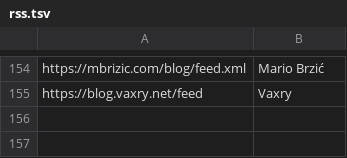
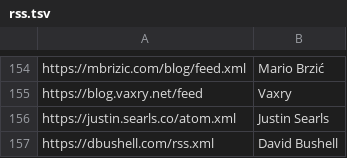
Before and after one commit to mitchpaulus/dotfiles, a TSV file: rss.tsv, drawn as a sheet; only a part is shown, gaps mark what is left out.

Commit message:
Update RSS

```diff
--- a/rss.tsv
+++ b/rss.tsv
@@ -155 +155,3 @@ https://mbrizic.com/blog/feed.xml	Mario Brzić
 https://blog.vaxry.net/feed	Vaxry
+https://justin.searls.co/atom.xml	Justin Searls
+https://dbushell.com/rss.xml	David Bushell
```
